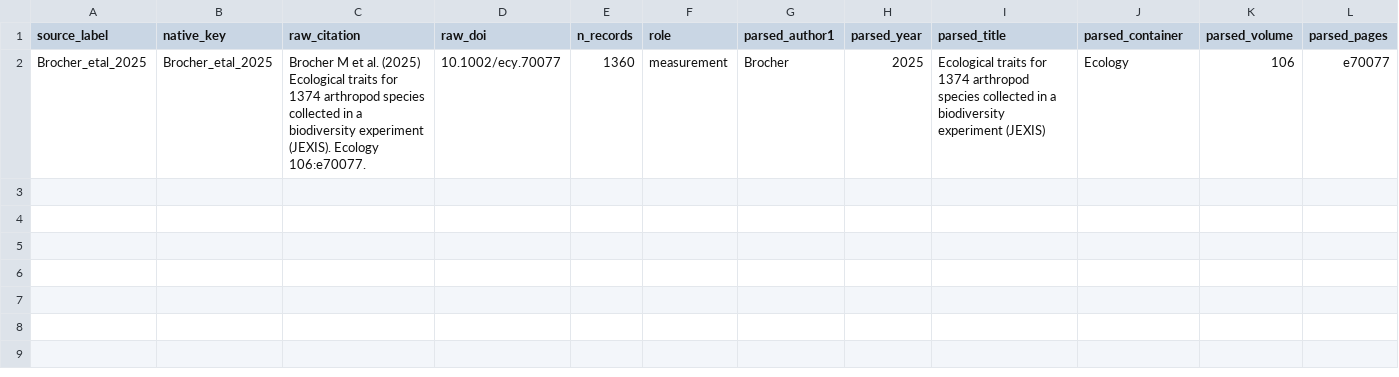
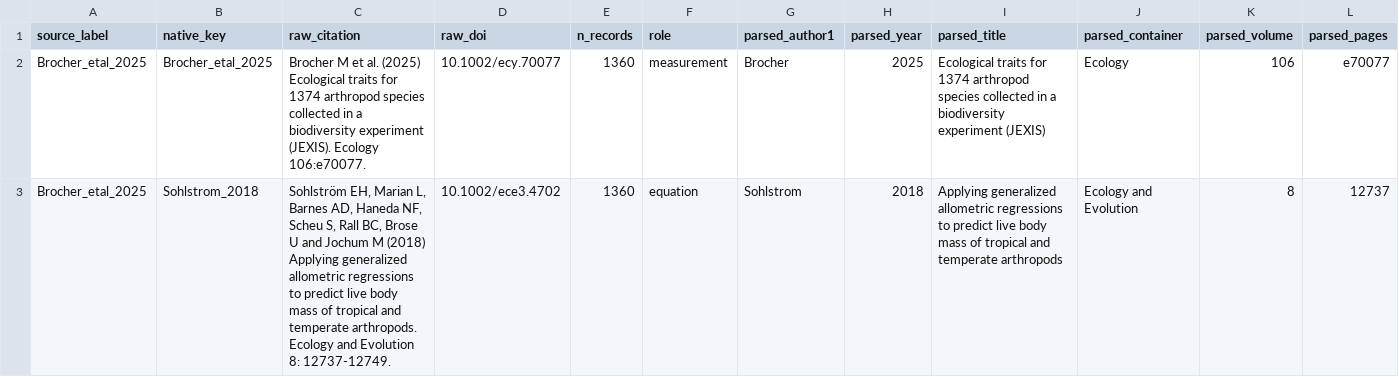
Before and after one commit to TaxonBodyMassML/TaxonBodyMass_DB, a CSV file: sources/databases/Brocher_etal_2025/primary_references.csv, drawn as a sheet; only a part is shown; rows hold the shown columns only; the diff names each change by its address in the sheet, - before the commit and + after, or states it on an @@ line.

```diff
--- a/sources/databases/Brocher_etal_2025/primary_references.csv
+++ b/sources/databases/Brocher_etal_2025/primary_references.csv
+row 3: Brocher_etal_2025 | Sohlstrom_2018 | Sohlström EH, Marian L, Barnes AD, Haneda NF, Scheu S, Rall BC, Brose U and Jochum M (2018) Applying generalized allometric regressions to predict live body mass of tropical and temperate arthropods. Ecology and Evolution 8: 12737-12749. | 10.1002/ece3.4702 | 1360 | equation | Sohlstrom | 2018 | Applying generalized allometric regressions to predict live body mass of tropical and temperate arthropods | Ecology and Evolution | 8 | 12737
```
Also changed, not shown: Bib/TaxonBodyMass_CitationCiteIDs.csv, Bib/source_provenance_classes.csv, 13 other files.
